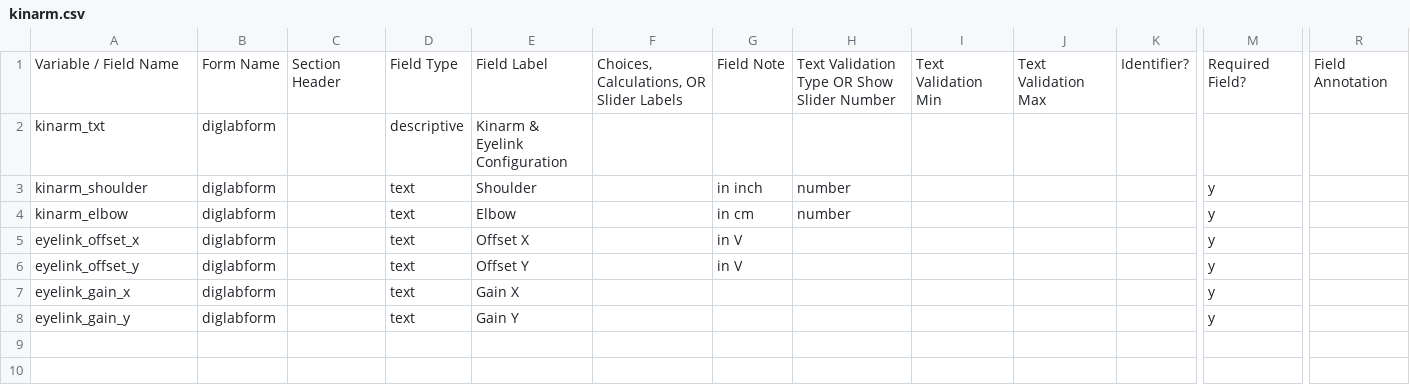
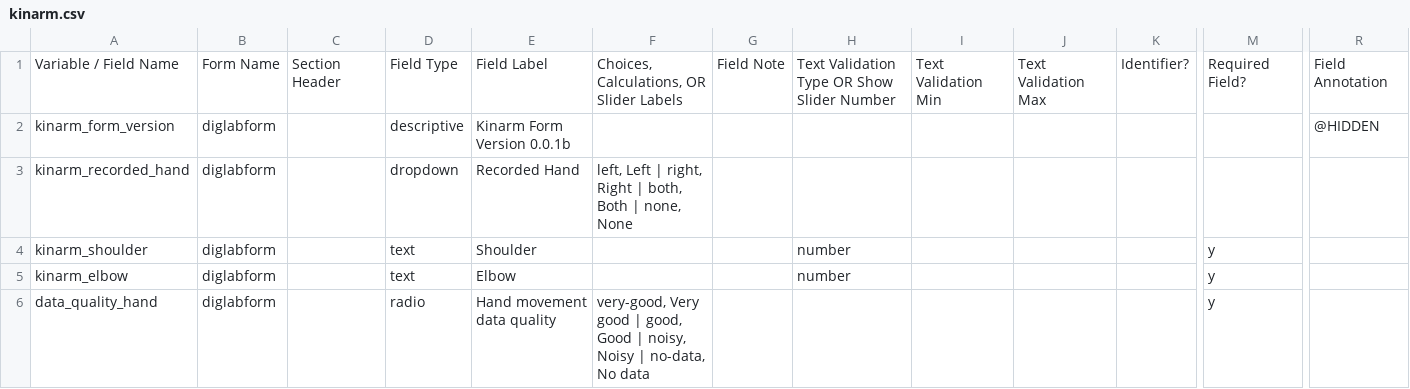
Before and after one commit to INT-NIT/DigLabTools, a CSV file: redcap_bridge/template_parts/kinarm.csv, drawn as a sheet; only a part is shown, gaps mark what is left out; removed rows and columns are numbered as before the commit, all else as after; rows hold the shown columns only; the diff names each change by its address in the sheet, - before the commit and + after, or states it on an @@ line.

```diff
--- a/redcap_bridge/template_parts/kinarm.csv
+++ b/redcap_bridge/template_parts/kinarm.csv
-row 2: kinarm_txt | diglabform |  | descriptive | Kinarm & Eyelink Configuration
+row 2: kinarm_form_version | diglabform |  | descriptive | Kinarm Form Version 0.0.1b |  |  |  |  |  |  |  | @HIDDEN
+row 3: kinarm_recorded_hand | diglabform |  | dropdown | Recorded Hand | left, Left | right, Right | both, Both | none, None
-G4: in inch
+G4: (empty)
-G5: in cm
+G5: (empty)
-row 5: eyelink_offset_x | diglabform |  | text | Offset X |  | in V |  |  |  |  | y
-row 6: eyelink_offset_y | diglabform |  | text | Offset Y |  | in V |  |  |  |  | y
-row 7: eyelink_gain_x | diglabform |  | text | Gain X |  |  |  |  |  |  | y
-row 8: eyelink_gain_y | diglabform |  | text | Gain Y |  |  |  |  |  |  | y
+row 6: data_quality_hand | diglabform |  | radio | Hand movement data quality | very-good, Very good | good, Good | noisy, Noisy | no-data, No data |  |  |  |  |  | y
```
Also changed, not shown: redcap_bridge/template_parts/eyelink.csv, redcap_bridge/template_parts/general.csv.
